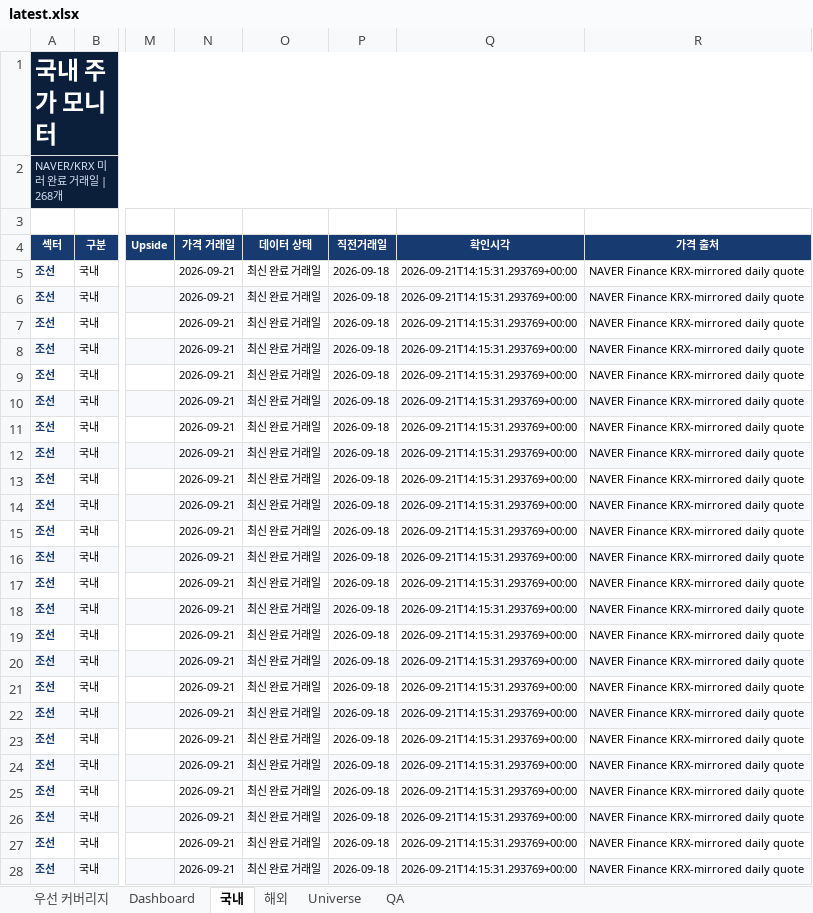
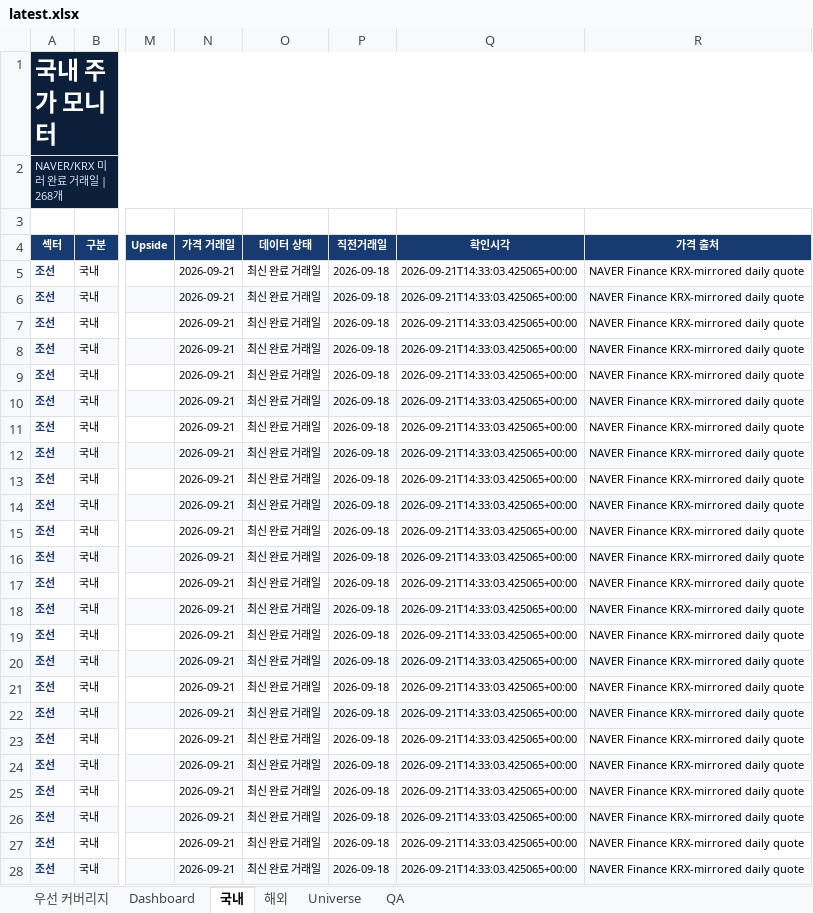
Before and after one commit to lou2sclare-ai/Stock-Price-Update, an Excel workbook: output/latest.xlsx, sheet 국내, drawn as a sheet; only a part is shown, gaps mark what is left out; values as stored, in another font and other column widths than the file's, no borders; conditional formats not drawn; the diff covers the shown part only; the diff names each change by its address in the sheet, - before the commit and + after, or states it on an @@ line.

```diff
--- a/output/latest.xlsx (sheet 국내)
+++ b/output/latest.xlsx (sheet 국내)
-Q5:Q28 (확인시각): 2026-09-21T14:15:31.293769+00:00
+Q5:Q28 (확인시각): 2026-09-21T14:33:03.425065+00:00
```
Also changed, not shown: 244 edited cells elsewhere in this sheet, sheet Dashboard, sheet 해외, sheet 우선 커버리지, sheet QA, 2 other files.
